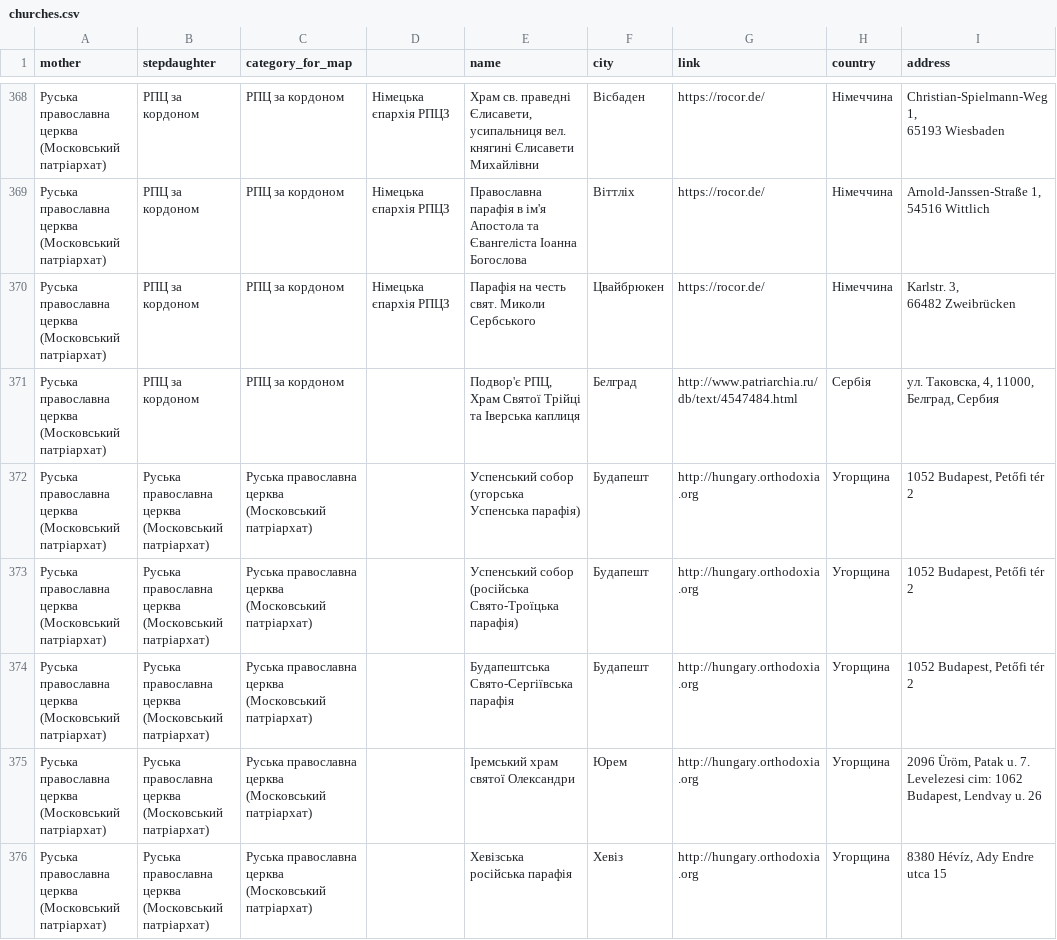
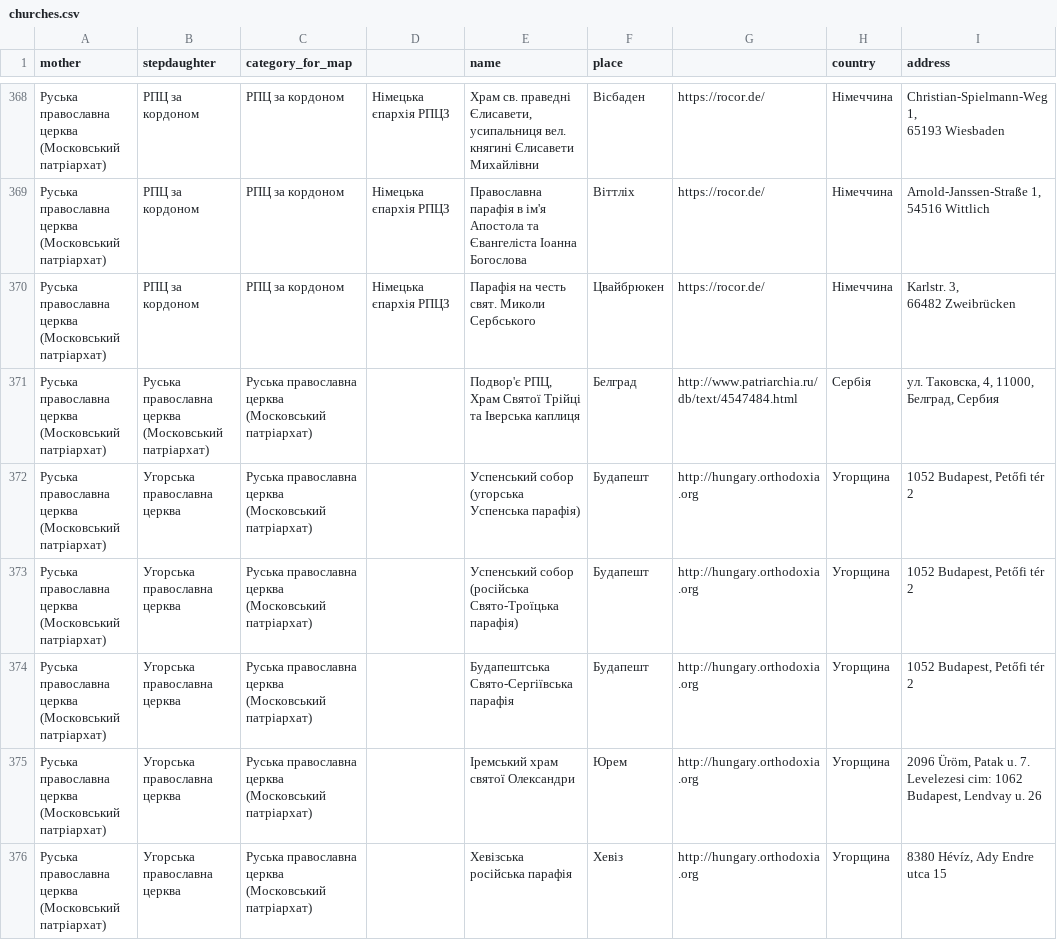
Before and after one commit to texty/ru_network, a CSV file: data/churches.csv, drawn as a sheet; only a part is shown, gaps mark what is left out; the diff covers the shown part only; the diff names each change by its address in the sheet, - before the commit and + after, or states it on an @@ line.

Commit message:
виправлені дані по церквам

```diff
--- a/data/churches.csv
+++ b/data/churches.csv
-F1: city
+F1: place
-G1: link
+G1: (empty)
-B371 (stepdaughter): РПЦ за кордоном
+B371 (stepdaughter): Руська православна церква (Московський патріархат)
-C371 (category_for_map): РПЦ за кордоном
+C371 (category_for_map): Руська православна церква (Московський патріархат)
-B372:B376 (stepdaughter): Руська православна церква (Московський патріархат)
+B372:B376 (stepdaughter): Угорська православна церква
```
Also changed, not shown: 1 removed row and 41 edited cells elsewhere in this file.
